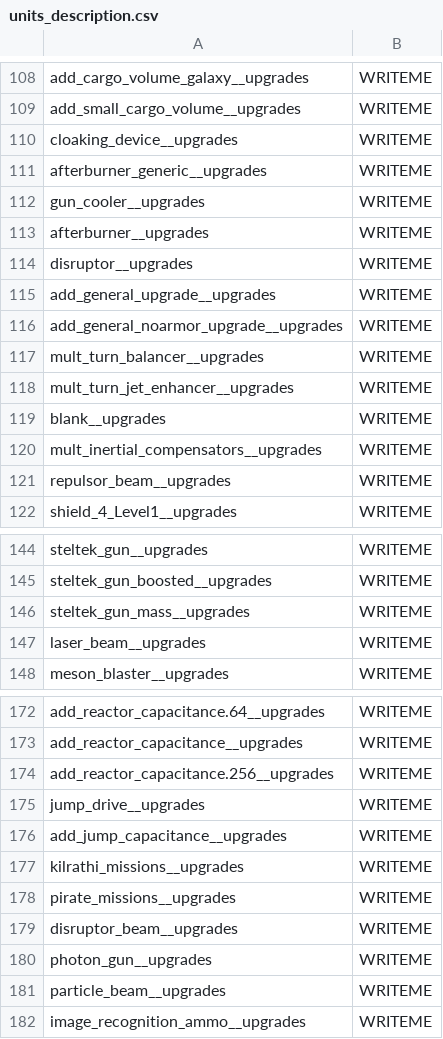
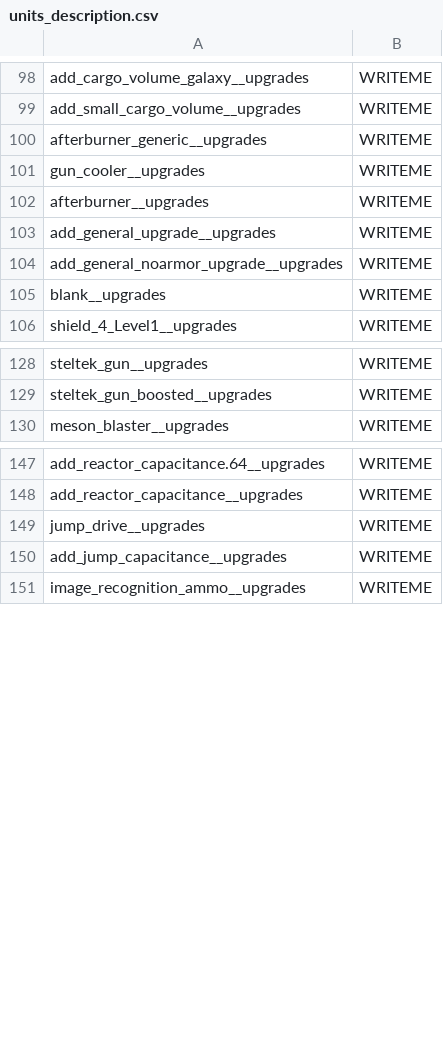
Before and after one commit to Wedge009/gemini-gold, a CSV file: units/units_description.csv, drawn as a sheet; only a part is shown, gaps mark what is left out; the diff covers the shown part only.

```diff
--- a/units/units_description.csv
+++ b/units/units_description.csv
@@ -109,3 +99,2 @@ add_cargo_volume_galaxy__upgrades,WRITEME
 add_small_cargo_volume__upgrades,WRITEME
-cloaking_device__upgrades,WRITEME
 afterburner_generic__upgrades,WRITEME
@@ -113,10 +102,5 @@ gun_cooler__upgrades,WRITEME
 afterburner__upgrades,WRITEME
-disruptor__upgrades,WRITEME
 add_general_upgrade__upgrades,WRITEME
 add_general_noarmor_upgrade__upgrades,WRITEME
-mult_turn_balancer__upgrades,WRITEME
-mult_turn_jet_enhancer__upgrades,WRITEME
 blank__upgrades,WRITEME
-mult_inertial_compensators__upgrades,WRITEME
-repulsor_beam__upgrades,WRITEME
 shield_4_Level1__upgrades,WRITEME
@@ -145,4 +129,2 @@ steltek_gun__upgrades,WRITEME
 steltek_gun_boosted__upgrades,WRITEME
-steltek_gun_mass__upgrades,WRITEME
-laser_beam__upgrades,WRITEME
 meson_blaster__upgrades,WRITEME
@@ -173,10 +148,4 @@ add_reactor_capacitance.64__upgrades,WRITEME
 add_reactor_capacitance__upgrades,WRITEME
-add_reactor_capacitance.256__upgrades,WRITEME
 jump_drive__upgrades,WRITEME
 add_jump_capacitance__upgrades,WRITEME
-kilrathi_missions__upgrades,WRITEME
-pirate_missions__upgrades,WRITEME
-disruptor_beam__upgrades,WRITEME
-photon_gun__upgrades,WRITEME
-particle_beam__upgrades,WRITEME
 image_recognition_ammo__upgrades,WRITEME
```
Also changed, not shown: 47 removed rows elsewhere in this file, 15 other files.
